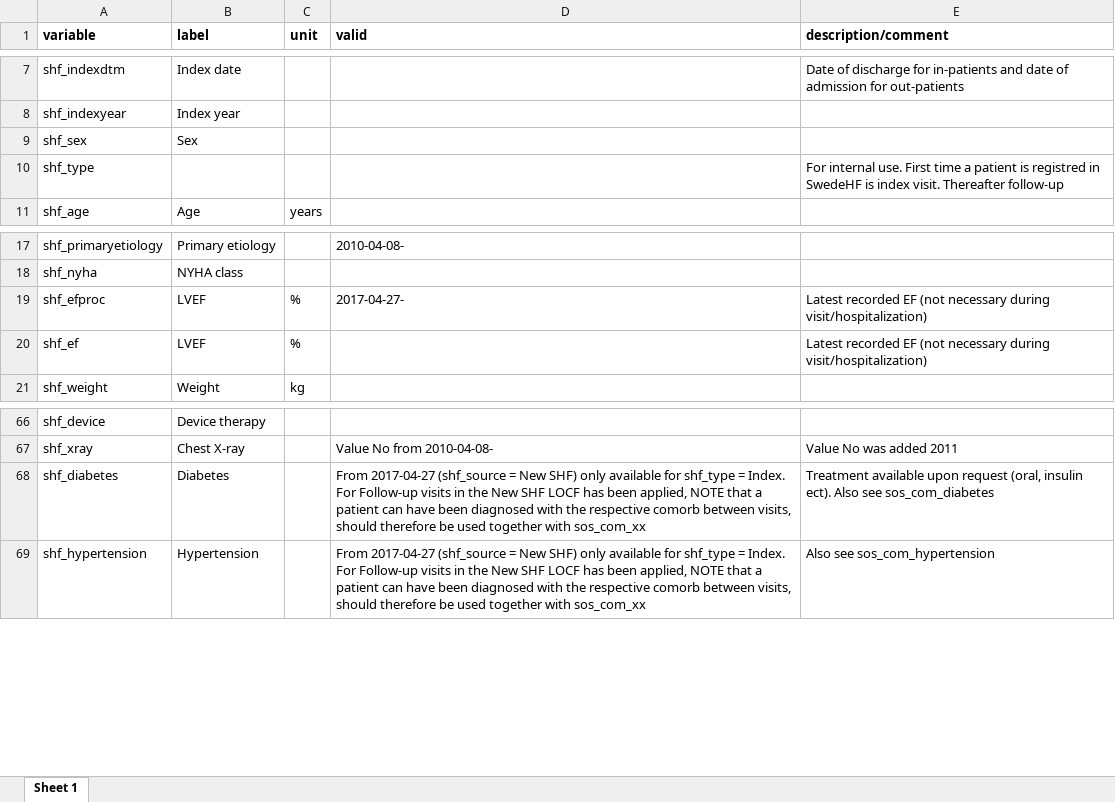
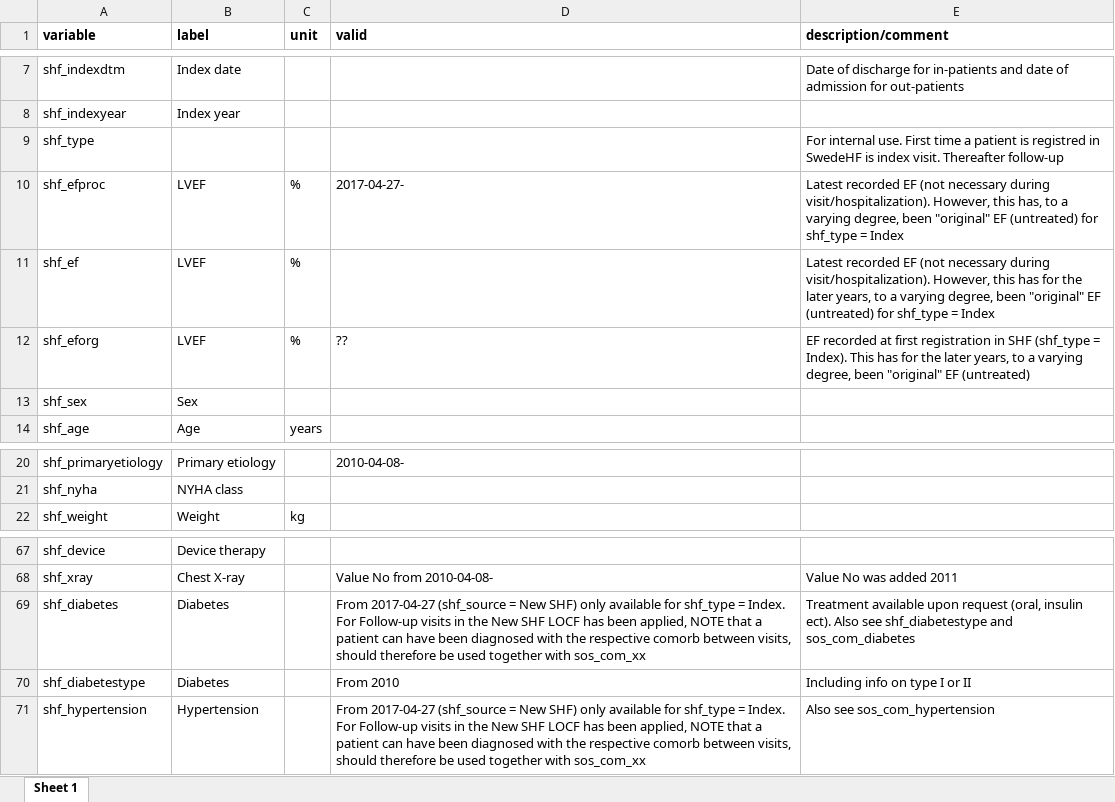
Before and after one commit to KIHeartFailure/shfdb3dm, an Excel workbook: metadata/meta_variables.xlsx, sheet Sheet 1, drawn as a sheet; only a part is shown, gaps mark what is left out; values as stored, in another font and other column widths than the file's, no borders; removed rows and columns are numbered as before the commit, all else as after; the diff names each change by its address in the sheet, - before the commit and + after, or states it on an @@ line.

```diff
--- a/metadata/meta_variables.xlsx (sheet Sheet 1)
+++ b/metadata/meta_variables.xlsx (sheet Sheet 1)
@@ row 10 moved to row 9: shf_type @@
+row 10: shf_efproc | LVEF | % | 2017-04-27- | Latest recorded EF (not necessary during visit/hospitalization). However, this has, to a varying degree, been "original" EF (untreated) for shf_type = Index
+row 11: shf_ef | LVEF | % |  | Latest recorded EF (not necessary during visit/hospitalization). However, this has for the later years, to a varying degree, been "original" EF (untreated) for shf_type = Index
+row 12: shf_eforg | LVEF | % | ?? | EF recorded at first registration in SHF (shf_type = Index). This has for the later years, to a varying degree, been "original" EF (untreated)
-row 19: shf_efproc | LVEF | % | 2017-04-27- | Latest recorded EF (not necessary during visit/hospitalization)
-row 20: shf_ef | LVEF | % |  | Latest recorded EF (not necessary during visit/hospitalization)
-E69 (description/comment): …Also see sos_com_diabetes
+E69 (description/comment): …Also see shf_diabetestype and sos_com_diabetes
+row 70: shf_diabetestype | Diabetes |  | From 2010 | Including info on type I or II
```
Also changed, not shown: metadata/meta_factorlevels.xlsx, 6 other files.
